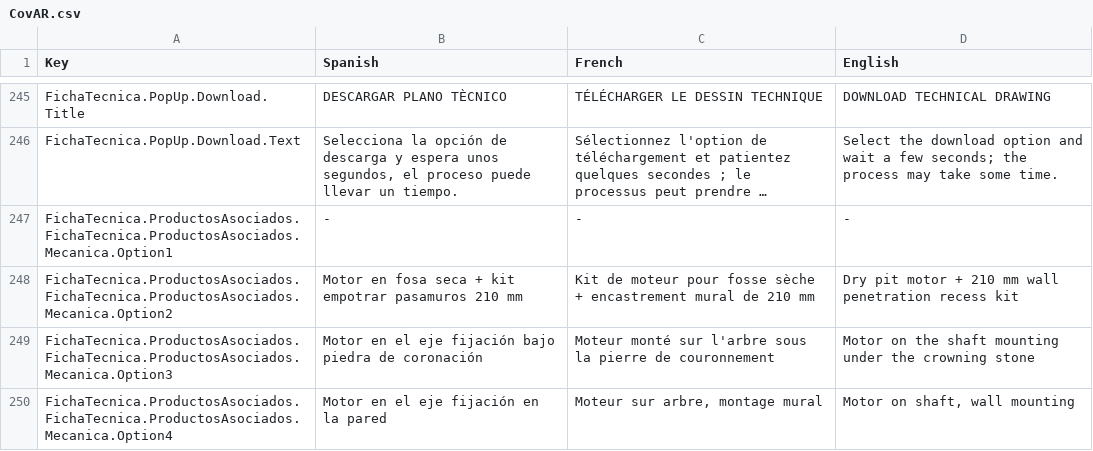
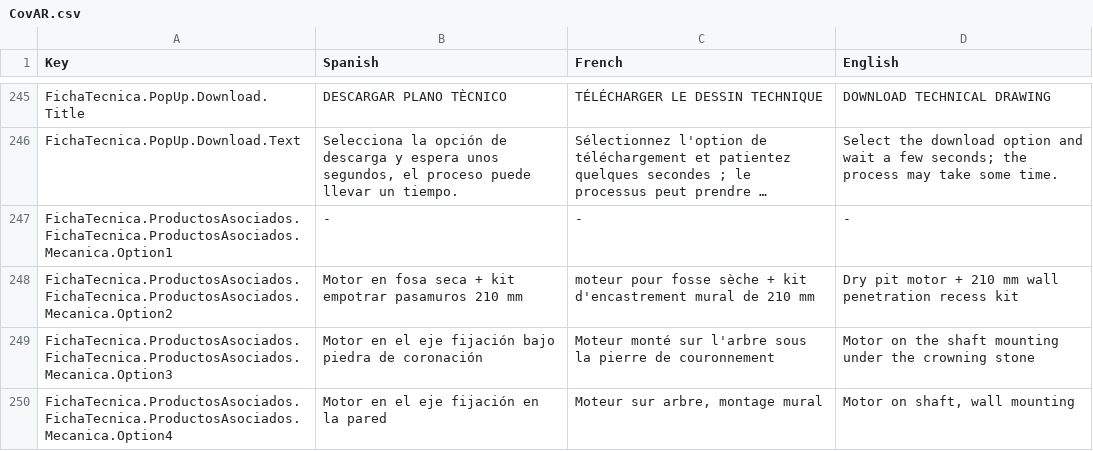
Before and after one commit to dracmadev/CovAR---NewVersion, a CSV file: Assets/SimpleLocalization/Resources/Localization/CovAR.csv, drawn as a sheet; only a part is shown, gaps mark what is left out; long unchanged cells end in …; the diff covers the shown part only; the diff names each change by its address in the sheet, - before the commit and + after, or states it on an @@ line.

```diff
--- a/Assets/SimpleLocalization/Resources/Localization/CovAR.csv
+++ b/Assets/SimpleLocalization/Resources/Localization/CovAR.csv
-C248 (French): Kit de moteur pour fosse sèche + encastrement mural de…
+C248 (French): moteur pour fosse sèche + kit d'encastrement mural de…
```
Also changed, not shown: 12 edited cells elsewhere in this file, 6 other files.
